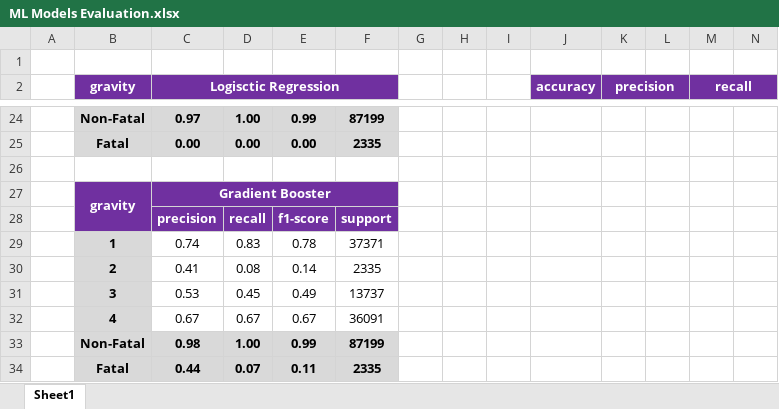
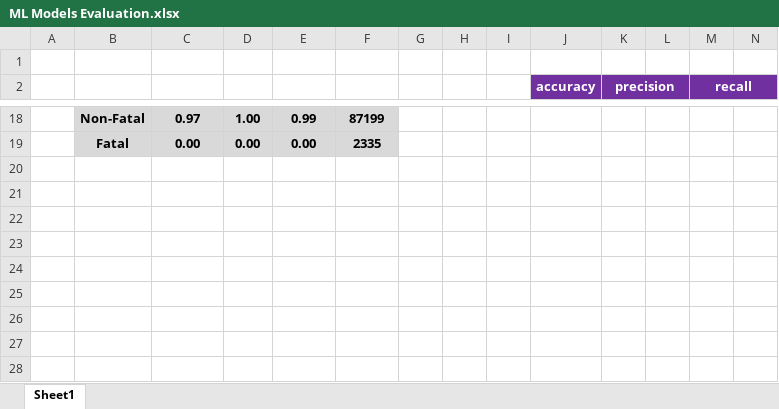
Before and after one commit to carlosnatale/apr24cds_road_accidents, an Excel workbook: report/ML Models Evaluation.xlsx, sheet Sheet1, drawn as a sheet; only a part is shown, gaps mark what is left out; values as stored, in another font and other column widths than the file's, no borders; removed rows and columns are numbered as before the commit, all else as after; rows hold the shown columns only; the diff covers the shown part only; the diff names each change by its address in the sheet, - before the commit and + after, or states it on an @@ line.

```diff
--- a/report/ML Models Evaluation.xlsx (sheet Sheet1)
+++ b/report/ML Models Evaluation.xlsx (sheet Sheet1)
-B2: gravity
+B2: (empty)
-B2:F2 fill: #7030A0
+B2:F2 fill: none
-B2:B3 merged
-C2: Logisctic Regression
+C2: (empty)
-C2:F2 merged
-row 26: (empty)
-row 27:  | gravity | Gradient Booster
-row 28:  |  | precision | recall | f1-score | support
-row 29:  | 1 | 0.74 | 0.83 | 0.78 | 37371
-row 30:  | 2 | 0.41 | 0.08 | 0.14 | 2335
-row 31:  | 3 | 0.53 | 0.45 | 0.49 | 13737
-row 32:  | 4 | 0.67 | 0.67 | 0.67 | 36091
-row 33:  | Non-Fatal | 0.98 | 1.00 | 0.99 | 87199
-row 34:  | Fatal | 0.44 | 0.07 | 0.11 | 2335
```
Also changed, not shown: 2 added rows, 8 removed rows, 8 edited cells, cell formats and merged cells elsewhere in this sheet, 5 other files.
